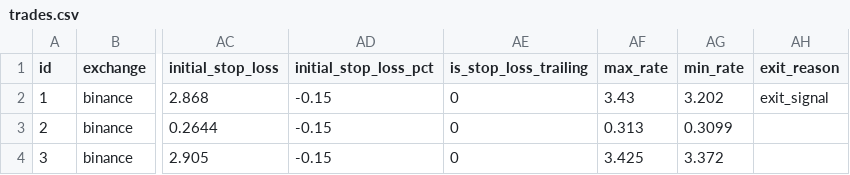
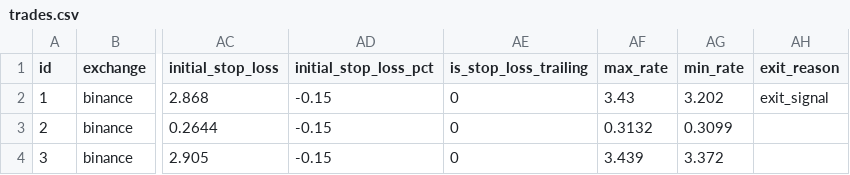
Before and after one commit to ggonzalezorellana/tradingdata, a CSV file: trades/ft-nf-1h/trades.csv, drawn as a sheet; only a part is shown, gaps mark what is left out; the diff names each change by its address in the sheet, - before the commit and + after, or states it on an @@ line.

```diff
--- a/trades/ft-nf-1h/trades.csv
+++ b/trades/ft-nf-1h/trades.csv
-AF3 (max_rate): 0.313
+AF3 (max_rate): 0.3132
-AF4 (max_rate): 3.425
+AF4 (max_rate): 3.439
```
Also changed, not shown: metrics/balances.csv, metrics/decisions.csv, 3 other files.
